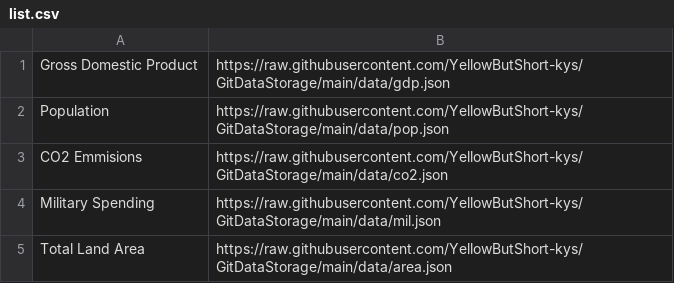
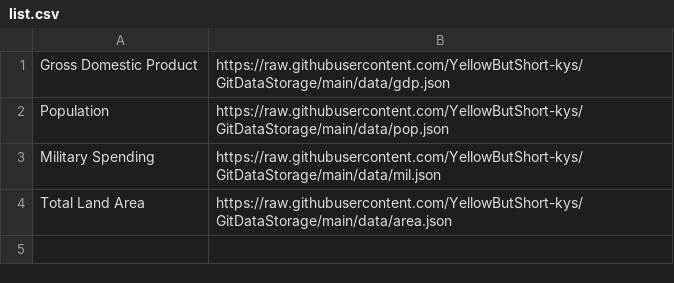
Before and after one commit to YellowButShort-kys/GitDataStorage, a CSV file: list.csv, drawn as a sheet; the diff names each change by its address in the sheet, - before the commit and + after, or states it on an @@ line.

```diff
--- a/list.csv
+++ b/list.csv
-row 3: CO2 Emmisions | https://raw.githubusercontent.com/YellowButShort-kys/GitDataStorage/main/data/co2.json
```
Also changed, not shown: 2 other files.
